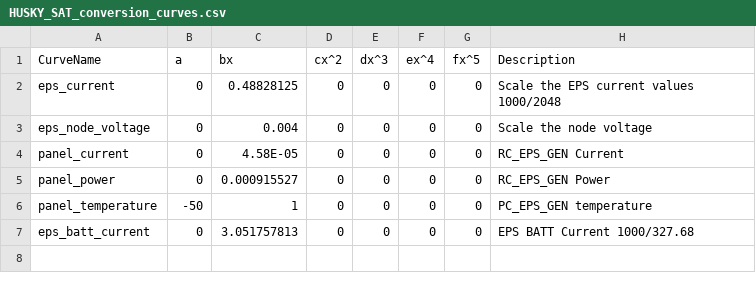
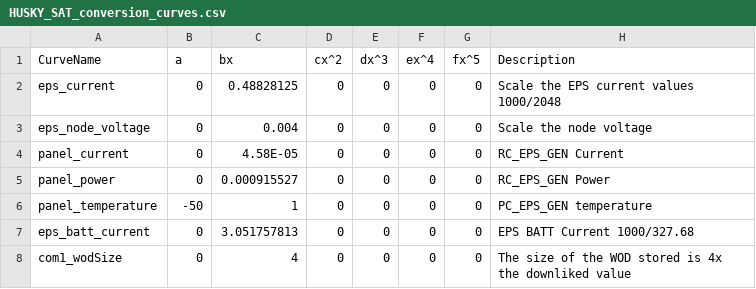
Before and after one commit to ac2cz/FoxTelem, a CSV file: spacecraft/HUSKY_SAT_conversion_curves.csv, drawn as a sheet.

Commit message:
#619 display WOD size correctly and allow integer formatting for curve conversions

```diff
--- a/spacecraft/HUSKY_SAT_conversion_curves.csv
+++ b/spacecraft/HUSKY_SAT_conversion_curves.csv
@@ -7 +7,2 @@ panel_temperature,-50,1,0,0,0,0,PC_EPS_GEN temperature
 eps_batt_current,0,3.051757813,0,0,0,0,EPS BATT Current 1000/327.68
+com1_wodSize,0,4,0,0,0,0,The size of the WOD stored is 4x the downliked value
```
Also changed, not shown: spacecraft/HUSKY_SAT_rttelemetry.csv, 2 other files.
